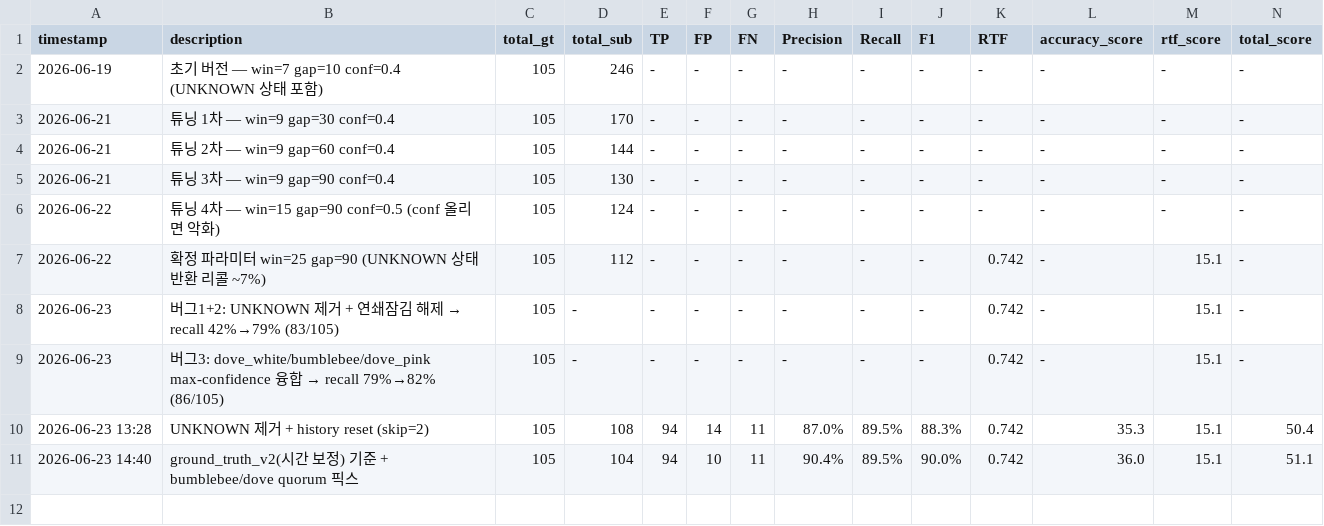
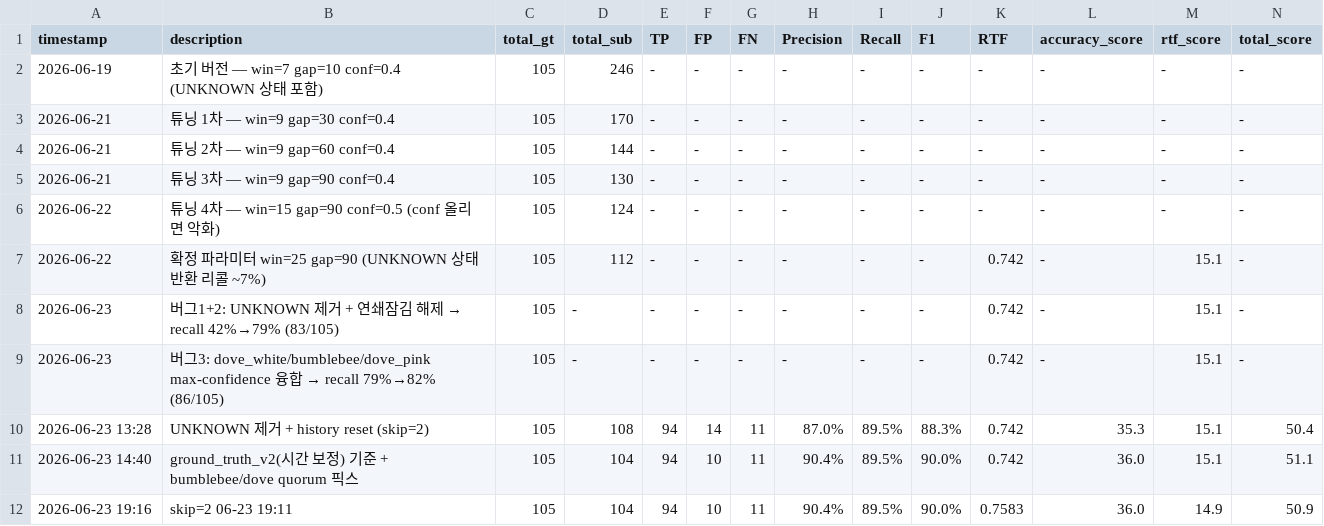
Before and after one commit to GangHeeJo/REDRED, a CSV file: output/leaderboard.csv, drawn as a sheet.

Commit message:
leaderboard: skip=2 06-23 19:11 (RTF=0.7583)

```diff
--- a/output/leaderboard.csv
+++ b/output/leaderboard.csv
@@ -11 +11,2 @@
 2026-06-23 14:40,ground_truth_v2(시간 보정) 기준 + bumblebee/dove quorum 픽스,105,104,94,10,11,90.4%,89.5%,90.0%,0.742,36.0,15.1,51.1
+2026-06-23 19:16,skip=2 06-23 19:11,105,104,94,10,11,90.4%,89.5%,90.0%,0.7583,36.0,14.9,50.9
```
Also changed, not shown: 1 other file.
